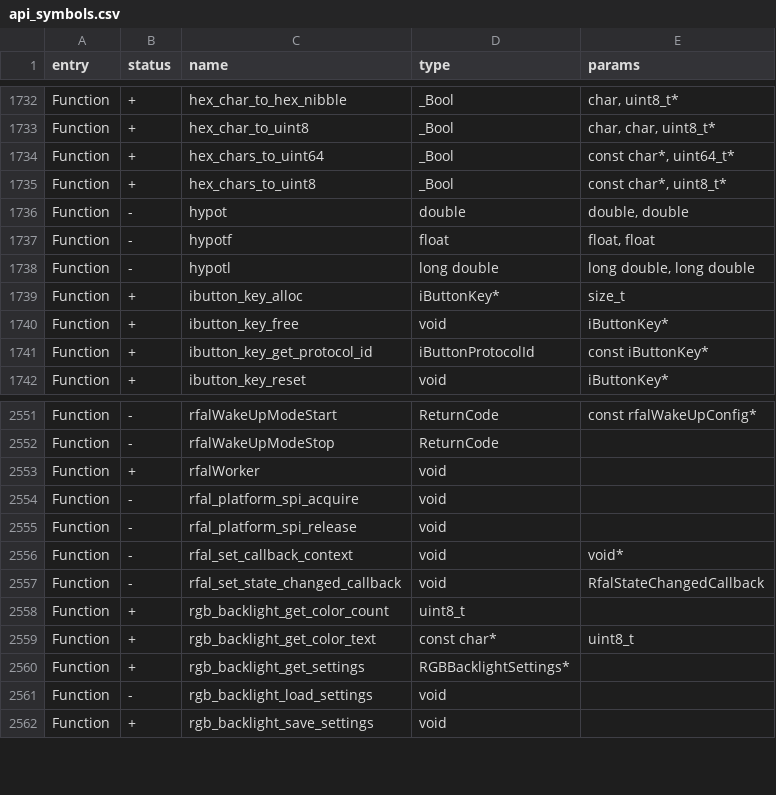
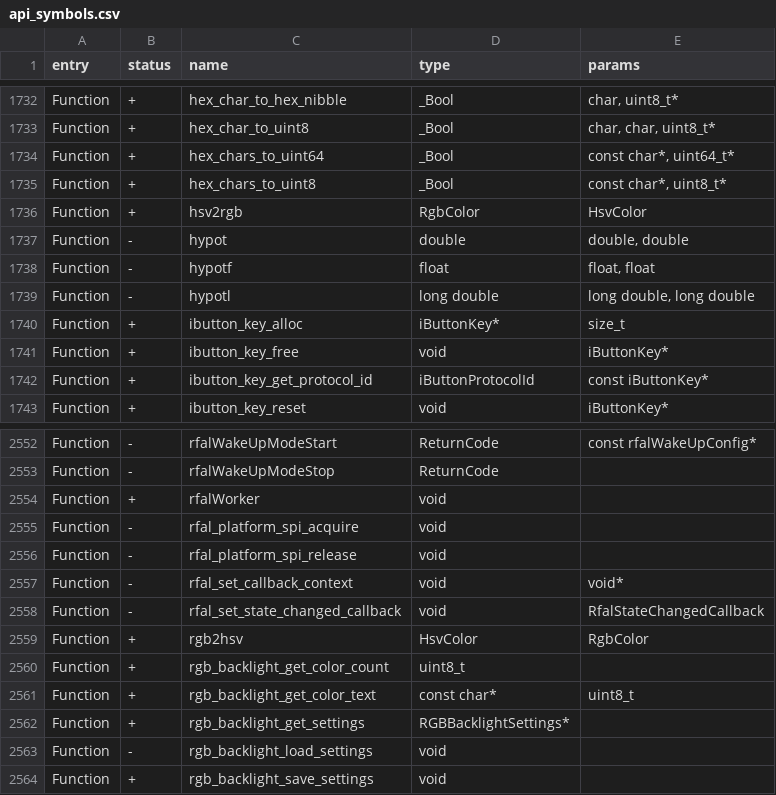
Before and after one commit to KuriGohan-Kamehameha/nXtreme-Firmware, a CSV file: firmware/targets/f7/api_symbols.csv, drawn as a sheet; only a part is shown, gaps mark what is left out.

Commit message:
Add colors toolbox (rgb and hsv)

```diff
--- a/firmware/targets/f7/api_symbols.csv
+++ b/firmware/targets/f7/api_symbols.csv
@@ -1735,2 +1735,3 @@ Function,+,hex_chars_to_uint64,_Bool,"const char*, uint64_t*"
 Function,+,hex_chars_to_uint8,_Bool,"const char*, uint8_t*"
+Function,+,hsv2rgb,RgbColor,HsvColor
 Function,-,hypot,double,"double, double"
@@ -2557,2 +2558,3 @@ Function,-,rfal_set_callback_context,void,void*
 Function,-,rfal_set_state_changed_callback,void,RfalStateChangedCallback
+Function,+,rgb2hsv,HsvColor,RgbColor
 Function,+,rgb_backlight_get_color_count,uint8_t,
```
Also changed, not shown: 2 other files.
